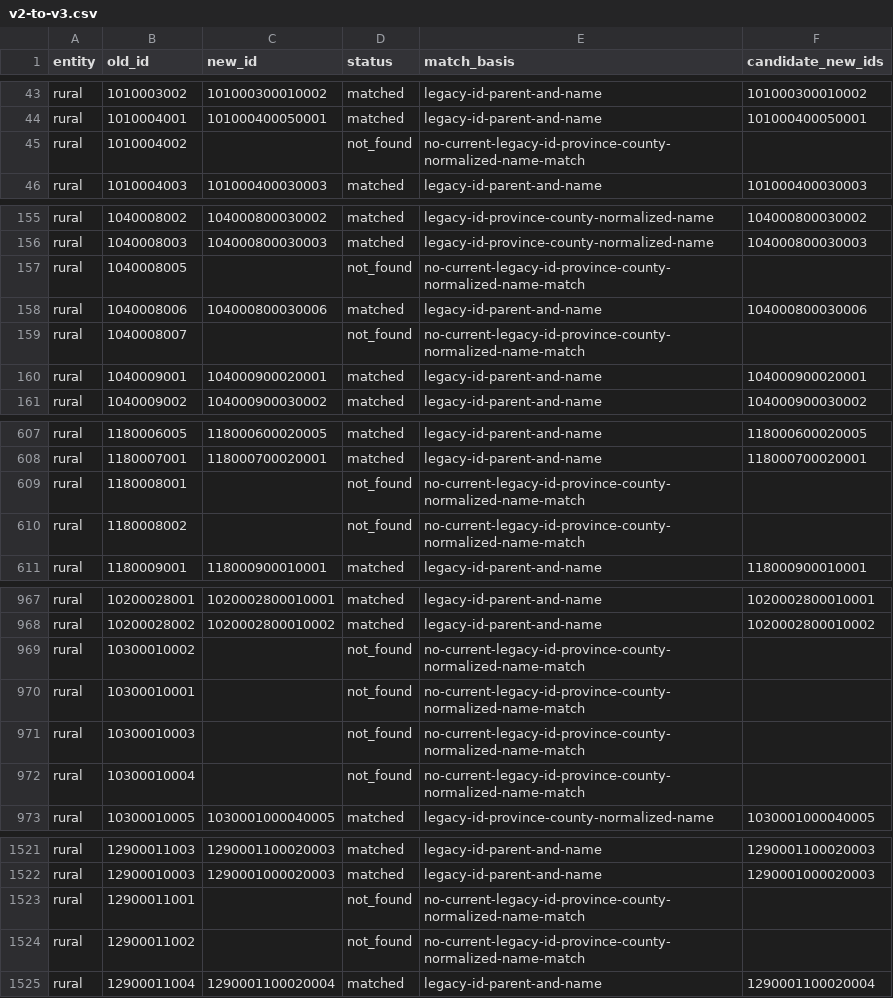
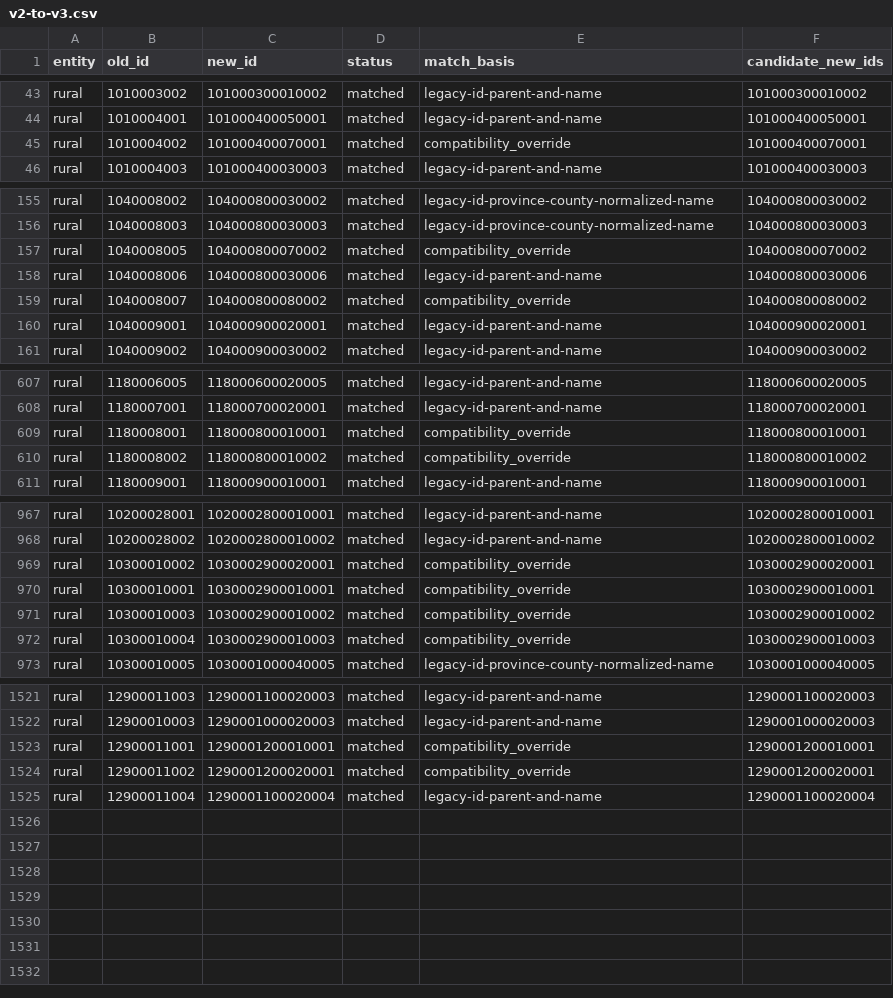
Before and after one commit to sajaddp/list-of-cities-in-Iran, a CSV file: migration/v2-to-v3.csv, drawn as a sheet; only a part is shown, gaps mark what is left out; the diff covers the shown part only.

Commit message:
fix: complete v2 rural migration compatibility

```diff
--- a/migration/v2-to-v3.csv
+++ b/migration/v2-to-v3.csv
@@ -44,3 +44,3 @@ rural,1010003002,101000300010002,matched,legacy-id-parent-and-name,1010003000100
 rural,1010004001,101000400050001,matched,legacy-id-parent-and-name,101000400050001
-rural,1010004002,,not_found,no-current-legacy-id-province-county-normalized-name-match,
+rural,1010004002,101000400070001,matched,compatibility_override,101000400070001
 rural,1010004003,101000400030003,matched,legacy-id-parent-and-name,101000400030003
@@ -156,5 +156,5 @@ rural,1040008002,104000800030002,matched,legacy-id-province-county-normalized-na
 rural,1040008003,104000800030003,matched,legacy-id-province-county-normalized-name,104000800030003
-rural,1040008005,,not_found,no-current-legacy-id-province-county-normalized-name-match,
+rural,1040008005,104000800070002,matched,compatibility_override,104000800070002
 rural,1040008006,104000800030006,matched,legacy-id-parent-and-name,104000800030006
-rural,1040008007,,not_found,no-current-legacy-id-province-county-normalized-name-match,
+rural,1040008007,104000800080002,matched,compatibility_override,104000800080002
 rural,1040009001,104000900020001,matched,legacy-id-parent-and-name,104000900020001
@@ -608,4 +608,4 @@ rural,1180006005,118000600020005,matched,legacy-id-parent-and-name,1180006000200
 rural,1180007001,118000700020001,matched,legacy-id-parent-and-name,118000700020001
-rural,1180008001,,not_found,no-current-legacy-id-province-county-normalized-name-match,
-rural,1180008002,,not_found,no-current-legacy-id-province-county-normalized-name-match,
+rural,1180008001,118000800010001,matched,compatibility_override,118000800010001
+rural,1180008002,118000800010002,matched,compatibility_override,118000800010002
 rural,1180009001,118000900010001,matched,legacy-id-parent-and-name,118000900010001
@@ -968,6 +968,6 @@ rural,10200028001,1020002800010001,matched,legacy-id-parent-and-name,10200028000
 rural,10200028002,1020002800010002,matched,legacy-id-parent-and-name,1020002800010002
-rural,10300010002,,not_found,no-current-legacy-id-province-county-normalized-name-match,
-rural,10300010001,,not_found,no-current-legacy-id-province-county-normalized-name-match,
-rural,10300010003,,not_found,no-current-legacy-id-province-county-normalized-name-match,
-rural,10300010004,,not_found,no-current-legacy-id-province-county-normalized-name-match,
+rural,10300010002,1030002900020001,matched,compatibility_override,1030002900020001
+rural,10300010001,1030002900010001,matched,compatibility_override,1030002900010001
+rural,10300010003,1030002900010002,matched,compatibility_override,1030002900010002
+rural,10300010004,1030002900010003,matched,compatibility_override,1030002900010003
 rural,10300010005,1030001000040005,matched,legacy-id-province-county-normalized-name,1030001000040005
@@ -1522,4 +1522,4 @@ rural,12900011003,1290001100020003,matched,legacy-id-parent-and-name,12900011000
 rural,12900010003,1290001000020003,matched,legacy-id-parent-and-name,1290001000020003
-rural,12900011001,,not_found,no-current-legacy-id-province-county-normalized-name-match,
-rural,12900011002,,not_found,no-current-legacy-id-province-county-normalized-name-match,
+rural,12900011001,1290001200010001,matched,compatibility_override,1290001200010001
+rural,12900011002,1290001200020001,matched,compatibility_override,1290001200020001
 rural,12900011004,1290001100020004,matched,legacy-id-parent-and-name,1290001100020004
```
Also changed, not shown: 8 edited cells elsewhere in this file, 5 other files.
